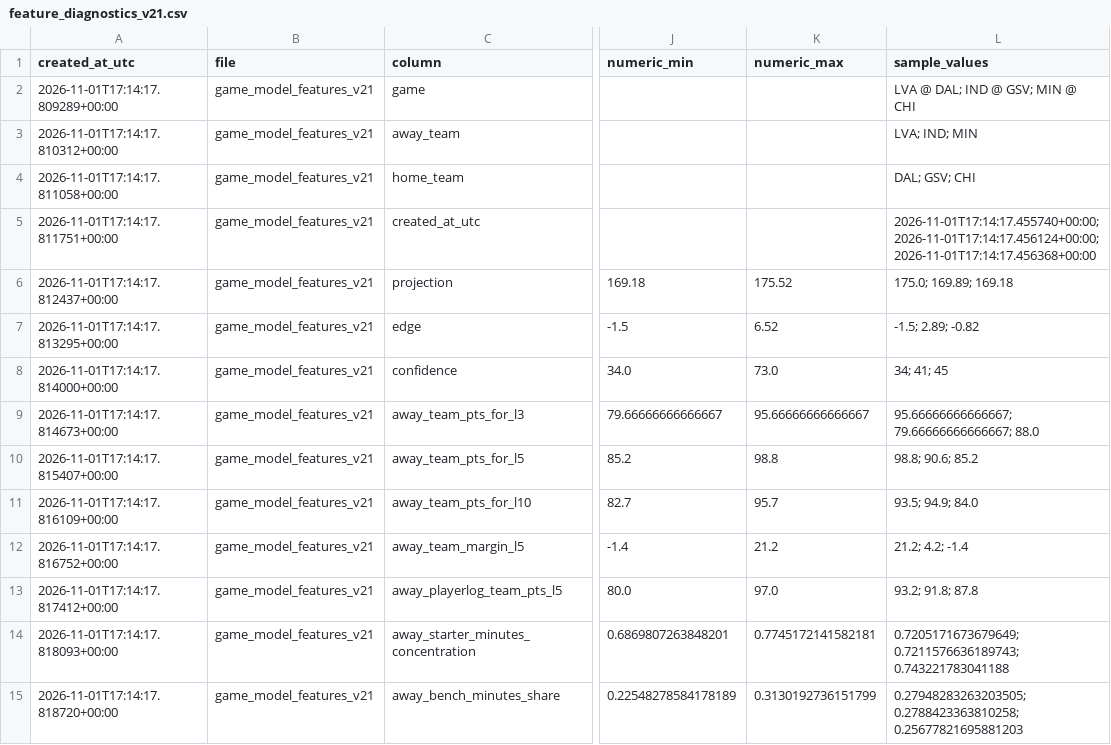
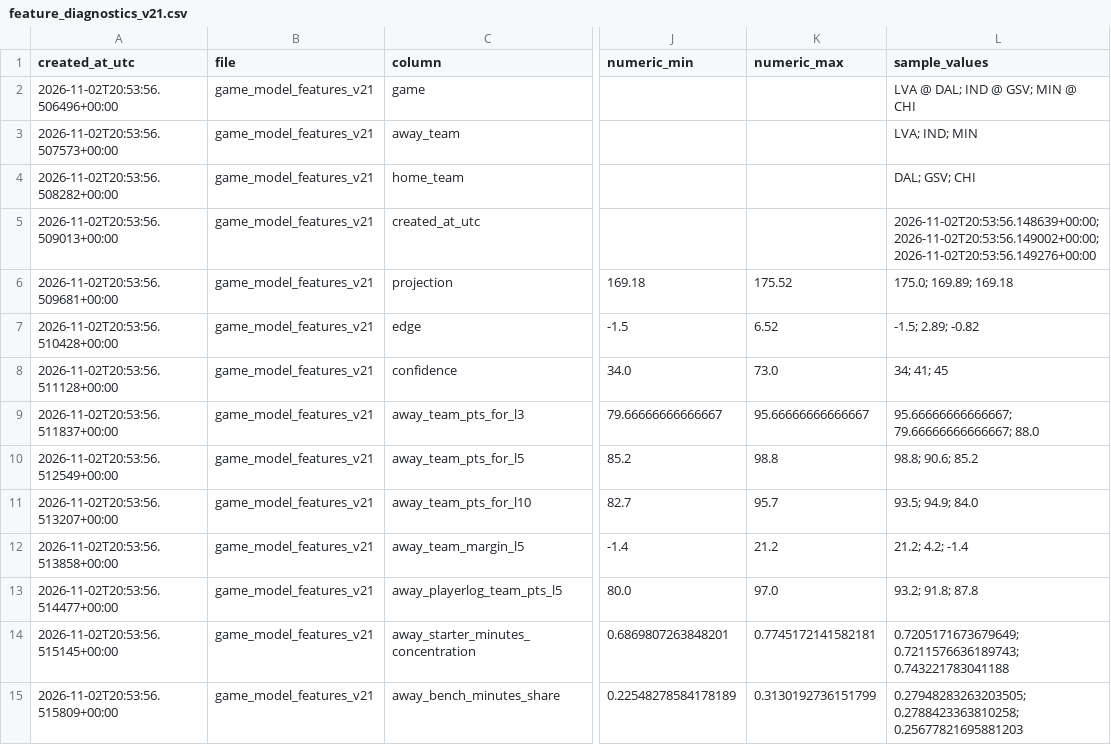
Before and after one commit to damoutinho11-art/wnba-edge-lab, a CSV file: wnba_outputs/feature_diagnostics_v21.csv, drawn as a sheet; only a part is shown, gaps mark what is left out; the diff covers the shown part only; the diff names each change by its address in the sheet, - before the commit and + after, or states it on an @@ line.

```diff
--- a/wnba_outputs/feature_diagnostics_v21.csv
+++ b/wnba_outputs/feature_diagnostics_v21.csv
-A2 (created_at_utc): 2026-11-01T17:14:17.809289+00:00
+A2 (created_at_utc): 2026-11-02T20:53:56.506496+00:00
-A3 (created_at_utc): 2026-11-01T17:14:17.810312+00:00
+A3 (created_at_utc): 2026-11-02T20:53:56.507573+00:00
-A4 (created_at_utc): 2026-11-01T17:14:17.811058+00:00
+A4 (created_at_utc): 2026-11-02T20:53:56.508282+00:00
-A5 (created_at_utc): 2026-11-01T17:14:17.811751+00:00
+A5 (created_at_utc): 2026-11-02T20:53:56.509013+00:00
-L5 (sample_values): 2026-11-01T17:14:17.455740+00:00; 2026-11-01T17:14:17.456124+00:00; 2026-11-01T17:14:17.456368+00:00
+L5 (sample_values): 2026-11-02T20:53:56.148639+00:00; 2026-11-02T20:53:56.149002+00:00; 2026-11-02T20:53:56.149276+00:00
-A6 (created_at_utc): 2026-11-01T17:14:17.812437+00:00
+A6 (created_at_utc): 2026-11-02T20:53:56.509681+00:00
-A7 (created_at_utc): 2026-11-01T17:14:17.813295+00:00
+A7 (created_at_utc): 2026-11-02T20:53:56.510428+00:00
-A8 (created_at_utc): 2026-11-01T17:14:17.814000+00:00
+A8 (created_at_utc): 2026-11-02T20:53:56.511128+00:00
-A9 (created_at_utc): 2026-11-01T17:14:17.814673+00:00
+A9 (created_at_utc): 2026-11-02T20:53:56.511837+00:00
-A10 (created_at_utc): 2026-11-01T17:14:17.815407+00:00
+A10 (created_at_utc): 2026-11-02T20:53:56.512549+00:00
-A11 (created_at_utc): 2026-11-01T17:14:17.816109+00:00
+A11 (created_at_utc): 2026-11-02T20:53:56.513207+00:00
-A12 (created_at_utc): 2026-11-01T17:14:17.816752+00:00
+A12 (created_at_utc): 2026-11-02T20:53:56.513858+00:00
-A13 (created_at_utc): 2026-11-01T17:14:17.817412+00:00
+A13 (created_at_utc): 2026-11-02T20:53:56.514477+00:00
-A14 (created_at_utc): 2026-11-01T17:14:17.818093+00:00
+A14 (created_at_utc): 2026-11-02T20:53:56.515145+00:00
-A15 (created_at_utc): 2026-11-01T17:14:17.818720+00:00
+A15 (created_at_utc): 2026-11-02T20:53:56.515809+00:00
```
Also changed, not shown: 136 edited cells elsewhere in this file, wnba_outputs/data_freshness_v20.csv, wnba_outputs/data_freshness_v21.csv, 37 other files.
